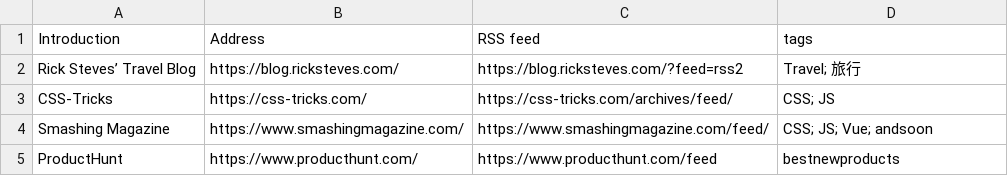
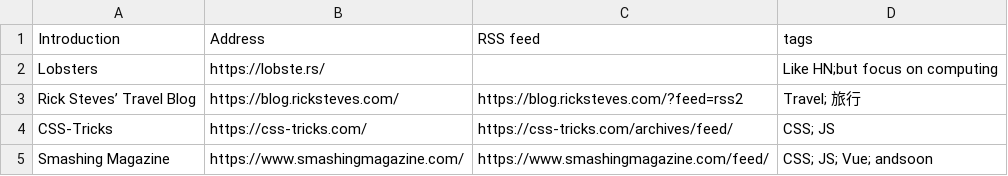
Before and after one commit to tianheg/feed, a CSV file: feeds.csv, drawn as a sheet; only a part is shown; the shorter side is filled out with more unchanged rows.

Commit message:
Update feeds.csv

```diff
--- a/feeds.csv
+++ b/feeds.csv
@@ -1,2 +1,3 @@
 Introduction, Address, RSS feed, tags
+Lobsters, https://lobste.rs/, , Like HN;but focus on computing
 Rick Steves’ Travel Blog, https://blog.ricksteves.com/, https://blog.ricksteves.com/?feed=rss2, Travel; 旅行
```
